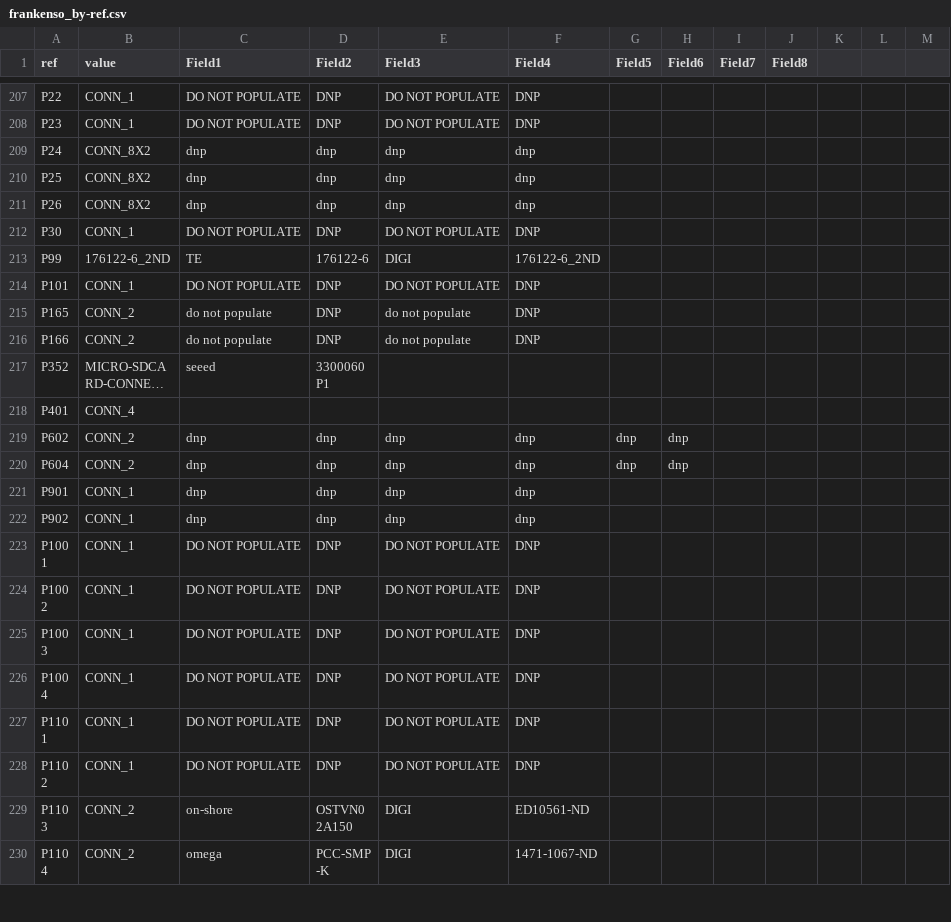
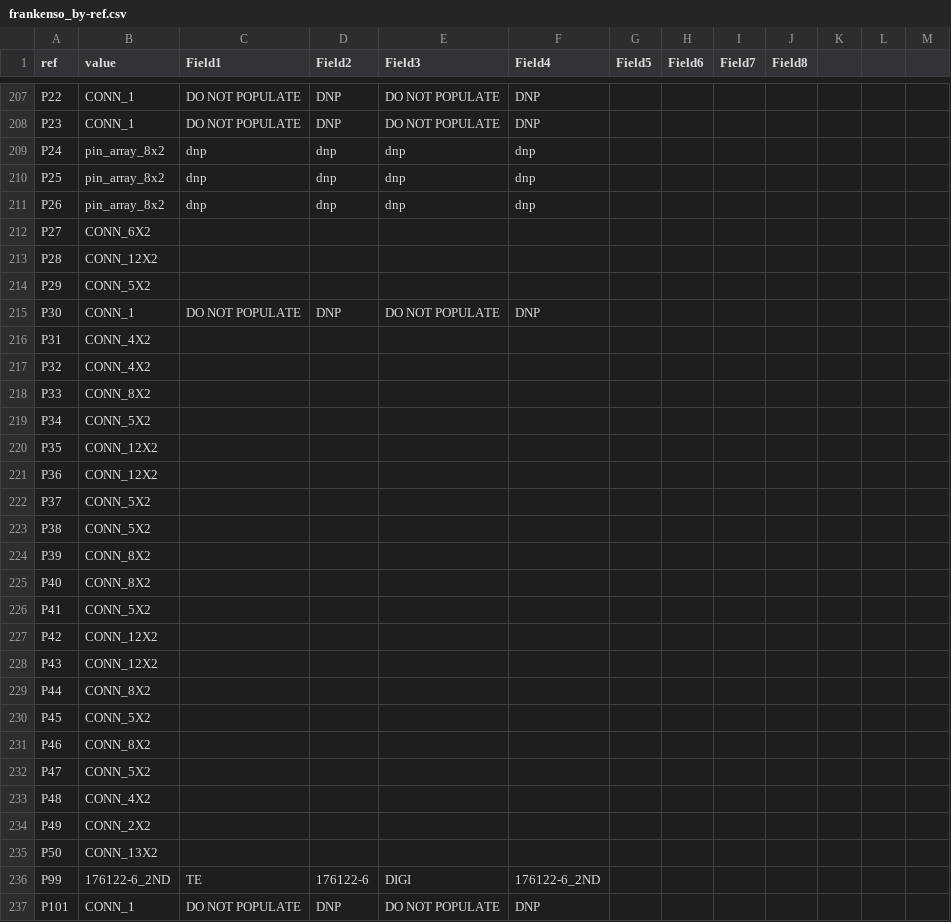
Before and after one commit to rusefi/rusefi, a CSV file: hardware/frankenso/frankenso_by-ref.csv, drawn as a sheet; only a part is shown, gaps mark what is left out; the shorter side is filled out with more unchanged rows; long unchanged cells end in …; the diff covers the shown part only.

```diff
--- a/hardware/frankenso/frankenso_by-ref.csv
+++ b/hardware/frankenso/frankenso_by-ref.csv
@@ -208,6 +208,29 @@ P22,CONN_1,DO NOT POPULATE,DNP,DO NOT POPULATE,DNP,,,,,,
 P23,CONN_1,DO NOT POPULATE,DNP,DO NOT POPULATE,DNP,,,,,,
-P24,CONN_8X2,dnp,dnp,dnp,dnp,,,,,,
-P25,CONN_8X2,dnp,dnp,dnp,dnp,,,,,,
-P26,CONN_8X2,dnp,dnp,dnp,dnp,,,,,,
+P24,pin_array_8x2,dnp,dnp,dnp,dnp,,,,,,
+P25,pin_array_8x2,dnp,dnp,dnp,dnp,,,,,,
+P26,pin_array_8x2,dnp,dnp,dnp,dnp,,,,,,
+P27,CONN_6X2,,,,,,,,
+P28,CONN_12X2,,,,,,,,
+P29,CONN_5X2,,,,,,,,
 P30,CONN_1,DO NOT POPULATE,DNP,DO NOT POPULATE,DNP,,,,,,
+P31,CONN_4X2,,,,,,,,
+P32,CONN_4X2,,,,,,,,
+P33,CONN_8X2,,,,,,,,
+P34,CONN_5X2,,,,,,,,
+P35,CONN_12X2,,,,,,,,
+P36,CONN_12X2,,,,,,,,
+P37,CONN_5X2,,,,,,,,
+P38,CONN_5X2,,,,,,,,
+P39,CONN_8X2,,,,,,,,
+P40,CONN_8X2,,,,,,,,
+P41,CONN_5X2,,,,,,,,
+P42,CONN_12X2,,,,,,,,
+P43,CONN_12X2,,,,,,,,
+P44,CONN_8X2,,,,,,,,
+P45,CONN_5X2,,,,,,,,
+P46,CONN_8X2,,,,,,,,
+P47,CONN_5X2,,,,,,,,
+P48,CONN_4X2,,,,,,,,
+P49,CONN_2X2,,,,,,,,
+P50,CONN_13X2,,,,,,,,
 P99,176122-6_2ND,TE,176122-6,DIGI,176122-6_2ND,,,,,,
```
Also changed, not shown: 3 edited cells elsewhere in this file, hardware/frankenso/frankenso.csv, 20 other files.
